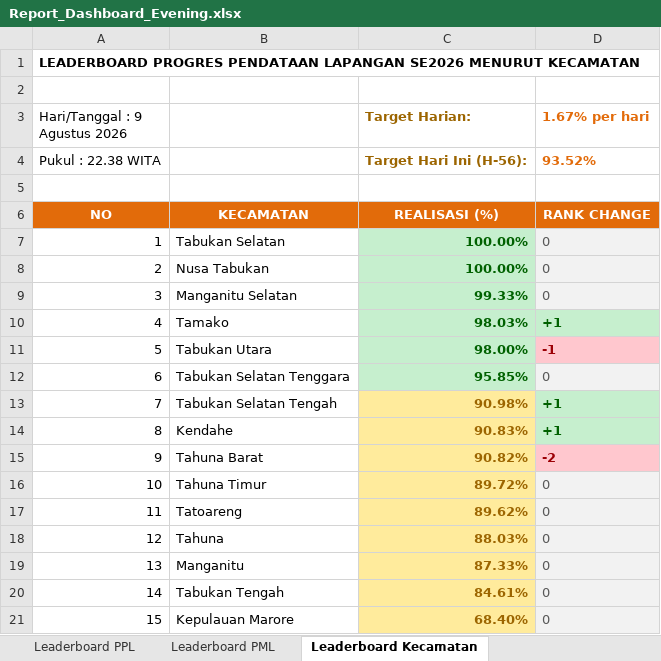
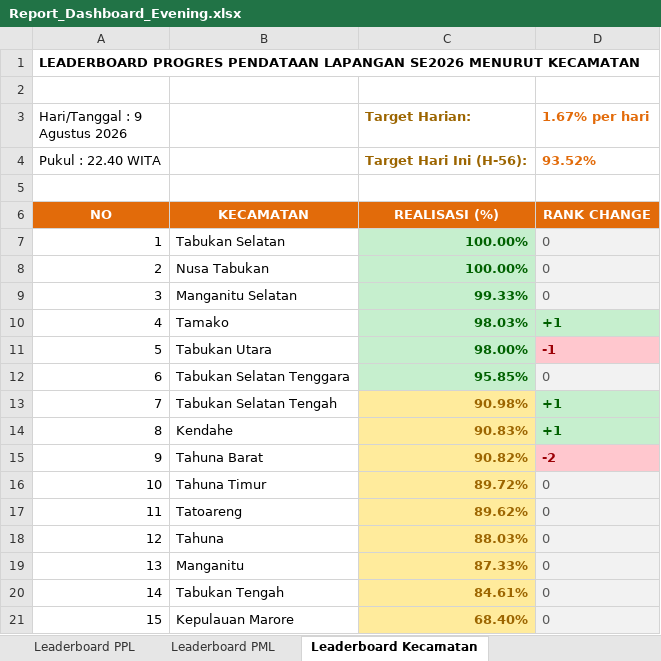
Before and after one commit to danimat15/fasih-sm-scrapper, an Excel workbook: dashboard/public/Report_Dashboard_Evening.xlsx, sheet Leaderboard Kecamatan, drawn as a sheet; values as stored, in another font and other column widths than the file's, no borders; the diff names each change by its address in the sheet, - before the commit and + after, or states it on an @@ line.

```diff
--- a/dashboard/public/Report_Dashboard_Evening.xlsx (sheet Leaderboard Kecamatan)
+++ b/dashboard/public/Report_Dashboard_Evening.xlsx (sheet Leaderboard Kecamatan)
-A4 (Hari/Tanggal : 9 Agustus 2026): Pukul : 22.38 WITA
+A4 (Hari/Tanggal : 9 Agustus 2026): Pukul : 22.40 WITA
```
Also changed, not shown: sheet Leaderboard PPL, sheet Leaderboard PML, sheet Monitoring Kecamatan, dashboard/public/Monev_Pendataan_SE2026_Evening.xlsx, dashboard/public/Monev_Pendataan_SE2026_Latest.xlsx, 10 other files.
